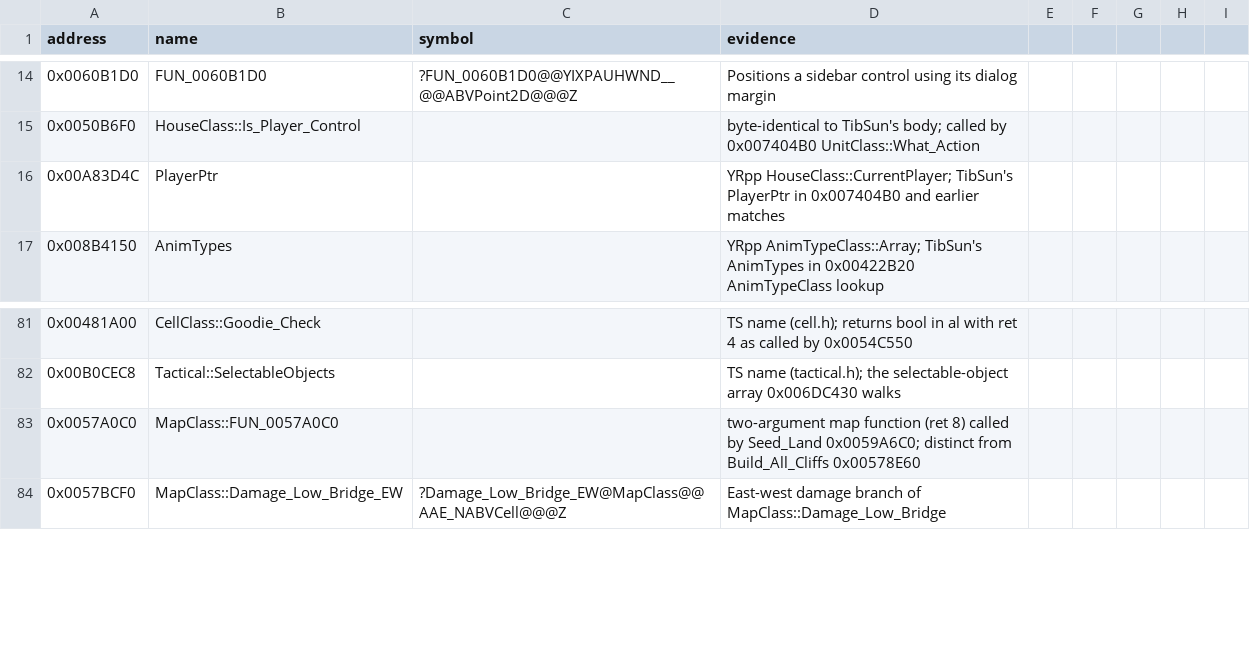
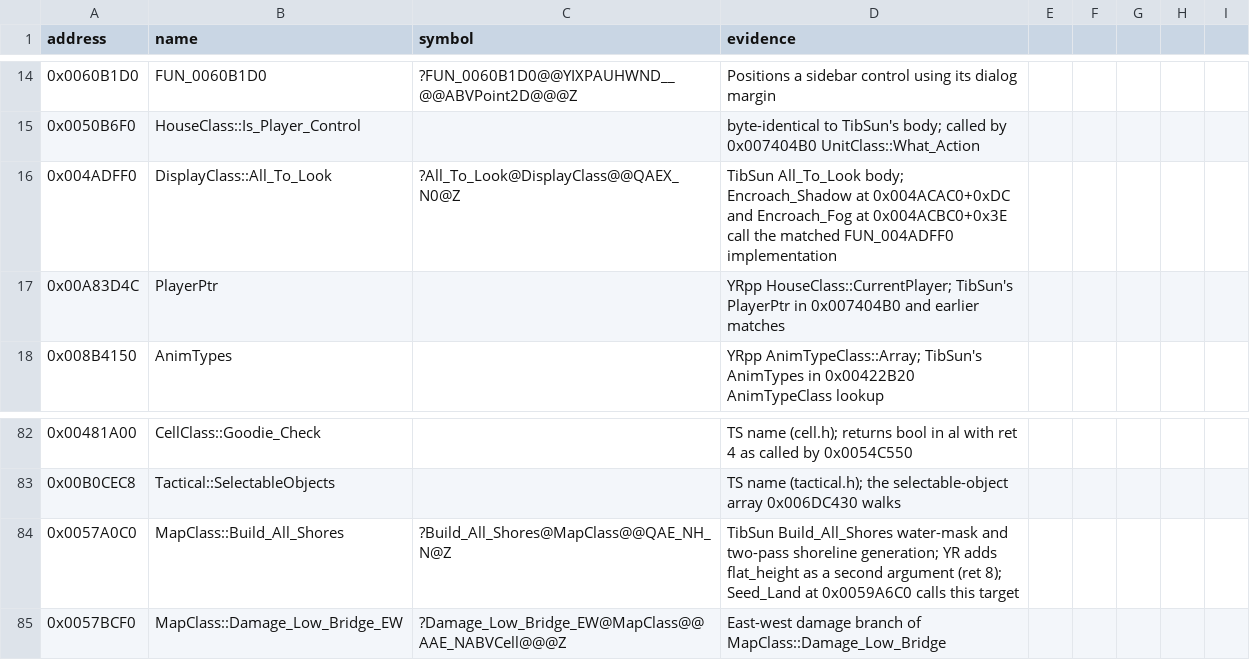
Before and after one commit to gibbo101/ra2-decomp, a CSV file: data/names.csv, drawn as a sheet; only a part is shown, gaps mark what is left out.

Commit message:
Identify map reveal and shoreline helper entry points

```diff
--- a/data/names.csv
+++ b/data/names.csv
@@ -15,2 +15,3 @@ address,name,symbol,evidence
 0x0050B6F0,HouseClass::Is_Player_Control,,byte-identical to TibSun's body; called by 0x007404B0 UnitClass::What_Action
+0x004ADFF0,DisplayClass::All_To_Look,?All_To_Look@DisplayClass@@QAEX_N0@Z,TibSun All_To_Look body; Encroach_Shadow at 0x004ACAC0+0xDC and Encroach_Fog at 0x004ACBC0+0x3E call the matched FUN_004ADFF0 implementation
 0x00A83D4C,PlayerPtr,,YRpp HouseClass::CurrentPlayer; TibSun's PlayerPtr in 0x007404B0 and earlier matches
@@ -82,3 +83,3 @@ address,name,symbol,evidence
 0x00B0CEC8,Tactical::SelectableObjects,,TS name (tactical.h); the selectable-object array 0x006DC430 walks
-0x0057A0C0,MapClass::FUN_0057A0C0,,two-argument map function (ret 8) called by Seed_Land 0x0059A6C0; distinct from Build_All_Cliffs 0x00578E60
+0x0057A0C0,MapClass::Build_All_Shores,?Build_All_Shores@MapClass@@QAE_NH_N@Z,TibSun Build_All_Shores water-mask and two-pass shoreline generation; YR adds flat_height as a second argument (ret 8); Seed_Land at 0x0059A6C0 calls this target
 0x0057BCF0,MapClass::Damage_Low_Bridge_EW,?Damage_Low_Bridge_EW@MapClass@@AAE_NABVCell@@@Z,East-west damage branch of MapClass::Damage_Low_Bridge
```
